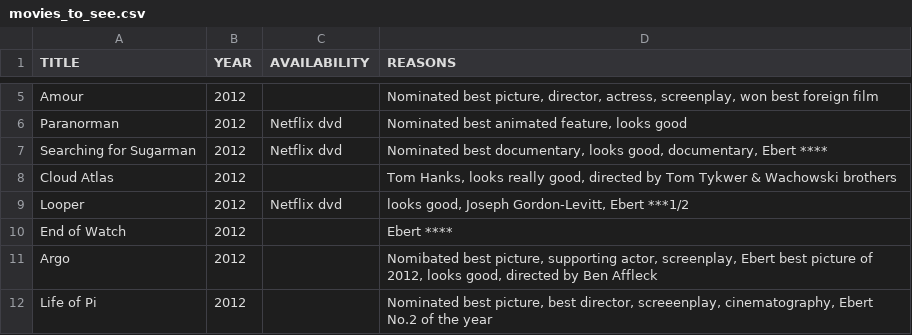
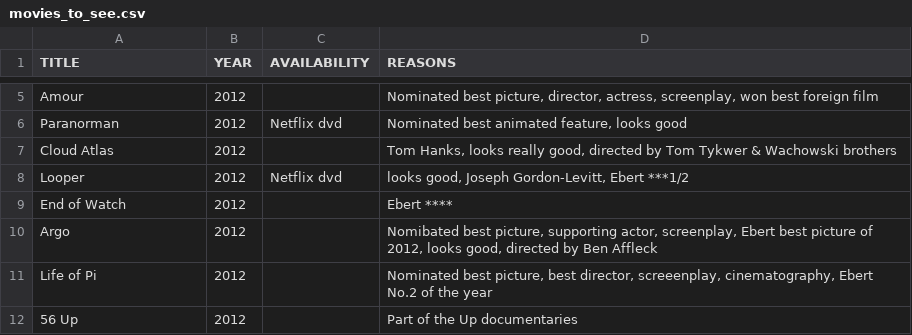
Before and after one commit to tgh/FiLTH, a CSV file: data/movies_to_see.csv, drawn as a sheet; only a part is shown, gaps mark what is left out; the shorter side is filled out with more unchanged rows.

```diff
--- a/data/movies_to_see.csv
+++ b/data/movies_to_see.csv
@@ -6,3 +6,2 @@
 "Paranorman",2012,"Netflix dvd","Nominated best animated feature, looks good"
-"Searching for Sugarman",2012,"Netflix dvd","Nominated best documentary, looks good, documentary, Ebert ****"
 "Cloud Atlas",2012,,"Tom Hanks, looks really good,  directed by Tom Tykwer & Wachowski brothers"
```
Also changed, not shown: 6 other files.
